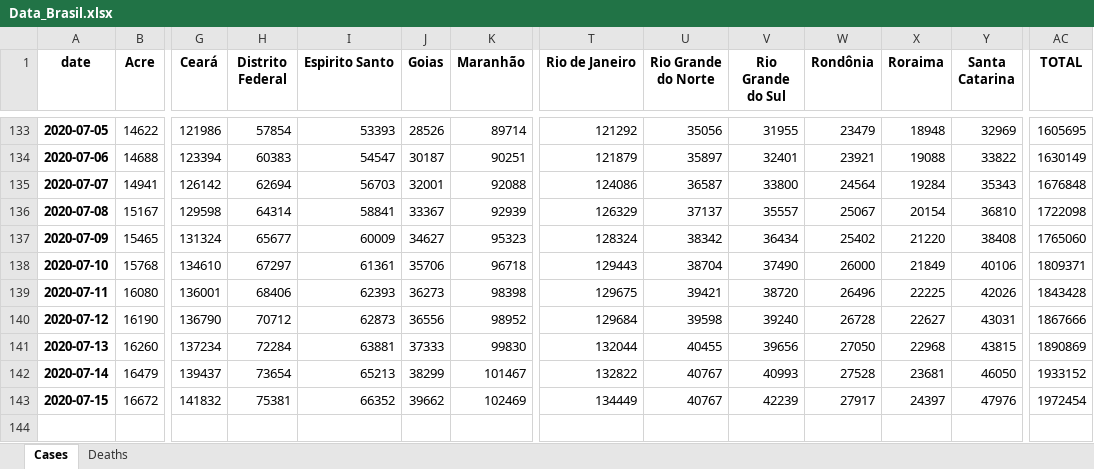
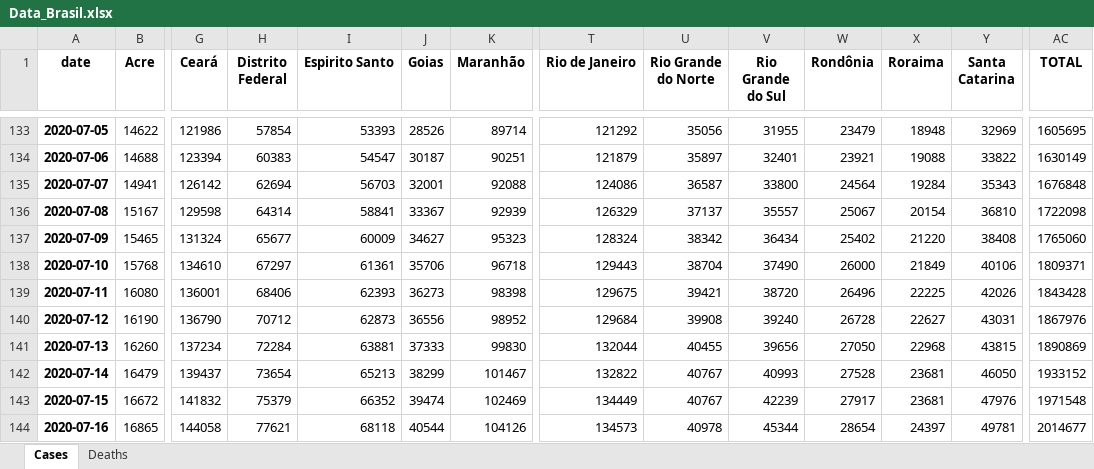
Before and after one commit to allissondantas/BIOCOMSC-COVID19-MAT2PY, an Excel workbook: data/Data_Brasil.xlsx, sheet Cases, drawn as a sheet; only a part is shown, gaps mark what is left out; values as stored, in another font and other column widths than the file's, no borders; rows hold the shown columns only; the diff names each change by its address in the sheet, - before the commit and + after, or states it on an @@ line.

```diff
--- a/data/Data_Brasil.xlsx (sheet Cases)
+++ b/data/Data_Brasil.xlsx (sheet Cases)
-U140 (Rio Grande do Norte): 39598
+U140 (Rio Grande do Norte): 39908
-AC140 (TOTAL): 1867666
+AC140 (TOTAL): 1867976
-H143 (Distrito Federal): 75381
+H143 (Distrito Federal): 75379
-J143 (Goias): 39662
+J143 (Goias): 39474
-X143 (Roraima): 24397
+X143 (Roraima): 23681
-AC143 (TOTAL): 1972454
+AC143 (TOTAL): 1971548
+row 144: 2020-07-16 | 16865 | 144058 | 77621 | 68118 | 40544 | 104126 | 134573 | 40978 | 45344 | 28654 | 24397 | 49781 | 2014677
```
Also changed, not shown: sheet Deaths, data/cases-recife.xlsx, reports_pdf/brasil/risk-pt/Cases/15-07-2020_recife_report.xlsx, 31 other files.
